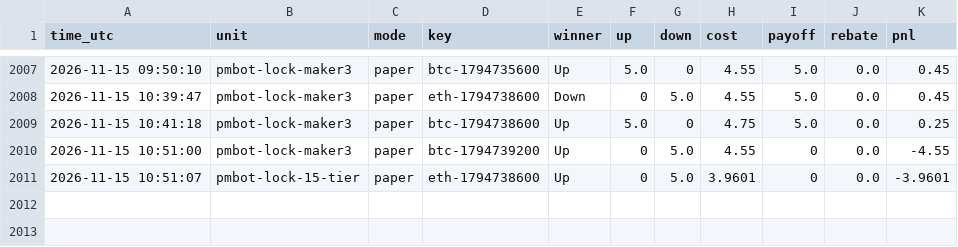
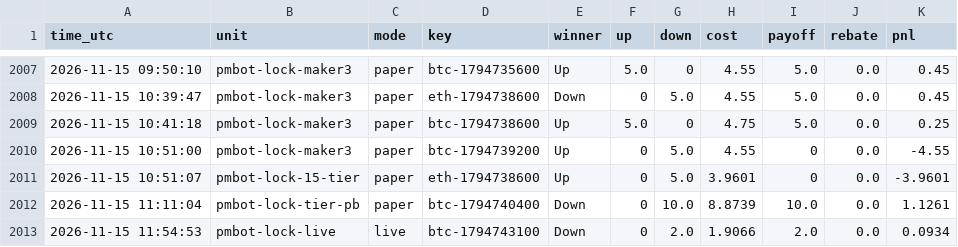
Before and after one commit to sanyamelnik1992-cloud/Polymarket-bot, a CSV file: settles.csv, drawn as a sheet; only a part is shown, gaps mark what is left out; the diff names each change by its address in the sheet, - before the commit and + after, or states it on an @@ line.

```diff
--- a/settles.csv
+++ b/settles.csv
+row 2012: 2026-11-15 11:11:04 | pmbot-lock-tier-pb | paper | btc-1794740400 | Down | 0 | 10.0 | 8.8739 | 10.0 | 0.0 | 1.1261
+row 2013: 2026-11-15 11:54:53 | pmbot-lock-live | live | btc-1794743100 | Down | 0 | 2.0 | 1.9066 | 2.0 | 0.0 | 0.0934
```
Also changed, not shown: 12 other files.
